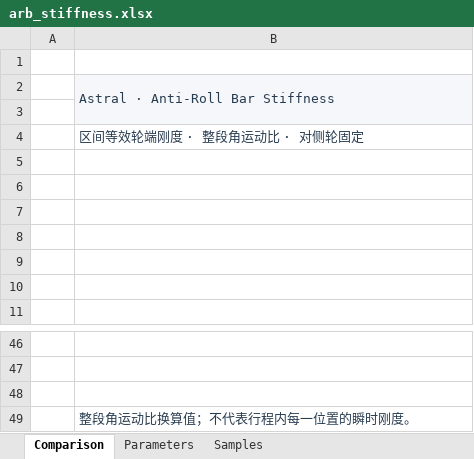
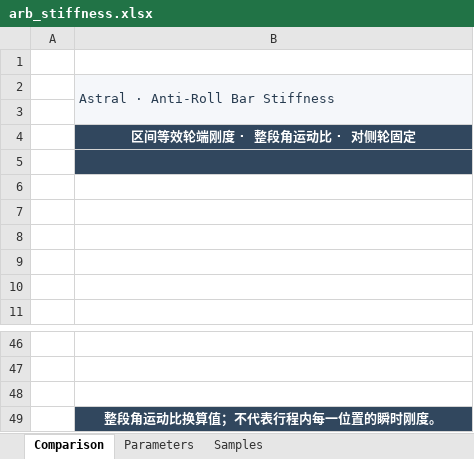
Before and after one commit to ProgUn1corn/qlourie_astral_r, an Excel workbook: docs/arb_stiffness.xlsx, sheet Comparison, drawn as a sheet; only a part is shown, gaps mark what is left out; values as stored, in another font and other column widths than the file's, no borders; charts and pictures not drawn; the diff names each change by its address in the sheet, - before the commit and + after, or states it on an @@ line.

```diff
--- a/docs/arb_stiffness.xlsx (sheet Comparison)
+++ b/docs/arb_stiffness.xlsx (sheet Comparison)
-B4:B5 fill: none
+B4:B5 fill: #31475E
@@ B4 bold: off → on, text colour: #283C50 → #FFFFFF, alignment: left → center @@
@@ B49 fill: none → #31475E, bold: off → on, text colour: #283C50 → #FFFFFF, alignment: left → center @@
```
Also changed, not shown: sheet Parameters, docs/brake_balance.xlsx, docs/damping_curve_RAx8.xlsx, 6 other files.
